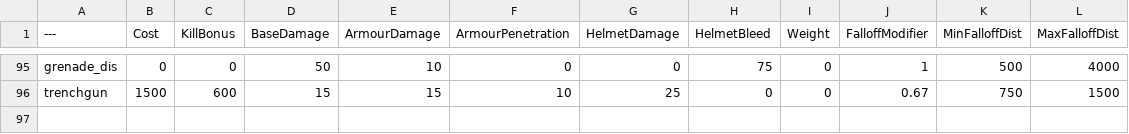
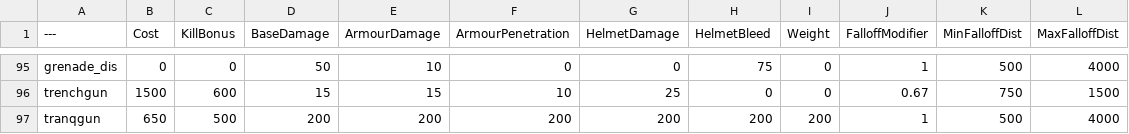
Before and after one commit to zTriplerz/BalancingTable, a CSV file: BalancingTable.csv, drawn as a sheet; only a part is shown, gaps mark what is left out.

Commit message:
Update BalancingTable.csv

```diff
--- a/BalancingTable.csv
+++ b/BalancingTable.csv
@@ -96 +96,2 @@ grenade_dis,0,0,50,10,0,0,75,0,1,500,4000
 trenchgun,1500,600,15,15,10,25,0,0,0.67,750,1500
+tranqgun,650,500,200,200,200,200,200,200,1,500,4000
```
